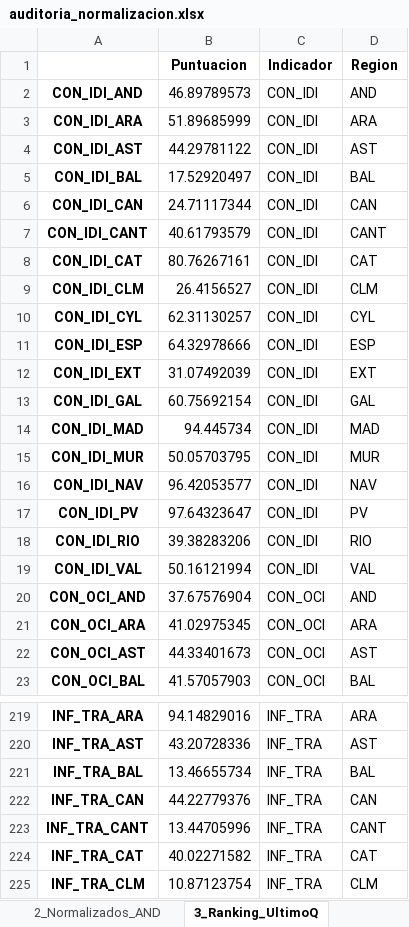
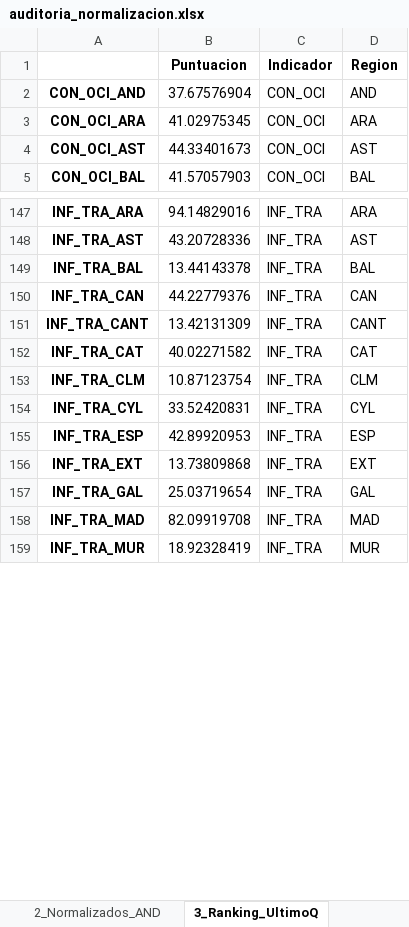
Before and after one commit to mhidper/IPA27_project, an Excel workbook: results/data/auditoria_normalizacion.xlsx, sheet 3_Ranking_UltimoQ, drawn as a sheet; only a part is shown, gaps mark what is left out; the shorter side is filled out with more unchanged rows; values as stored, in another font and other column widths than the file's, no borders; removed rows and columns are numbered as before the commit, all else as after; the diff covers the shown part only; the diff names each change by its address in the sheet, - before the commit and + after, or states it on an @@ line.

```diff
--- a/results/data/auditoria_normalizacion.xlsx (sheet 3_Ranking_UltimoQ)
+++ b/results/data/auditoria_normalizacion.xlsx (sheet 3_Ranking_UltimoQ)
-row 2: CON_IDI_AND | 46.89789573 | CON_IDI | AND
-row 3: CON_IDI_ARA | 51.89685999 | CON_IDI | ARA
-row 4: CON_IDI_AST | 44.29781122 | CON_IDI | AST
-row 5: CON_IDI_BAL | 17.52920497 | CON_IDI | BAL
-row 6: CON_IDI_CAN | 24.71117344 | CON_IDI | CAN
-row 7: CON_IDI_CANT | 40.61793579 | CON_IDI | CANT
-row 8: CON_IDI_CAT | 80.76267161 | CON_IDI | CAT
-row 9: CON_IDI_CLM | 26.4156527 | CON_IDI | CLM
-row 10: CON_IDI_CYL | 62.31130257 | CON_IDI | CYL
-row 11: CON_IDI_ESP | 64.32978666 | CON_IDI | ESP
-row 12: CON_IDI_EXT | 31.07492039 | CON_IDI | EXT
-row 13: CON_IDI_GAL | 60.75692154 | CON_IDI | GAL
-row 14: CON_IDI_MAD | 94.445734 | CON_IDI | MAD
-row 15: CON_IDI_MUR | 50.05703795 | CON_IDI | MUR
-row 16: CON_IDI_NAV | 96.42053577 | CON_IDI | NAV
-row 17: CON_IDI_PV | 97.64323647 | CON_IDI | PV
-row 18: CON_IDI_RIO | 39.38283206 | CON_IDI | RIO
-row 19: CON_IDI_VAL | 50.16121994 | CON_IDI | VAL
-B149 (Puntuacion): 13.46655734
+B149 (Puntuacion): 13.44143378
-B151 (Puntuacion): 13.44705996
+B151 (Puntuacion): 13.42131309
```
Also changed, not shown: 180 removed rows and 56 edited cells elsewhere in this sheet, sheet 1_Originales_AND, sheet 2_Normalizados_AND, 35 other files.
